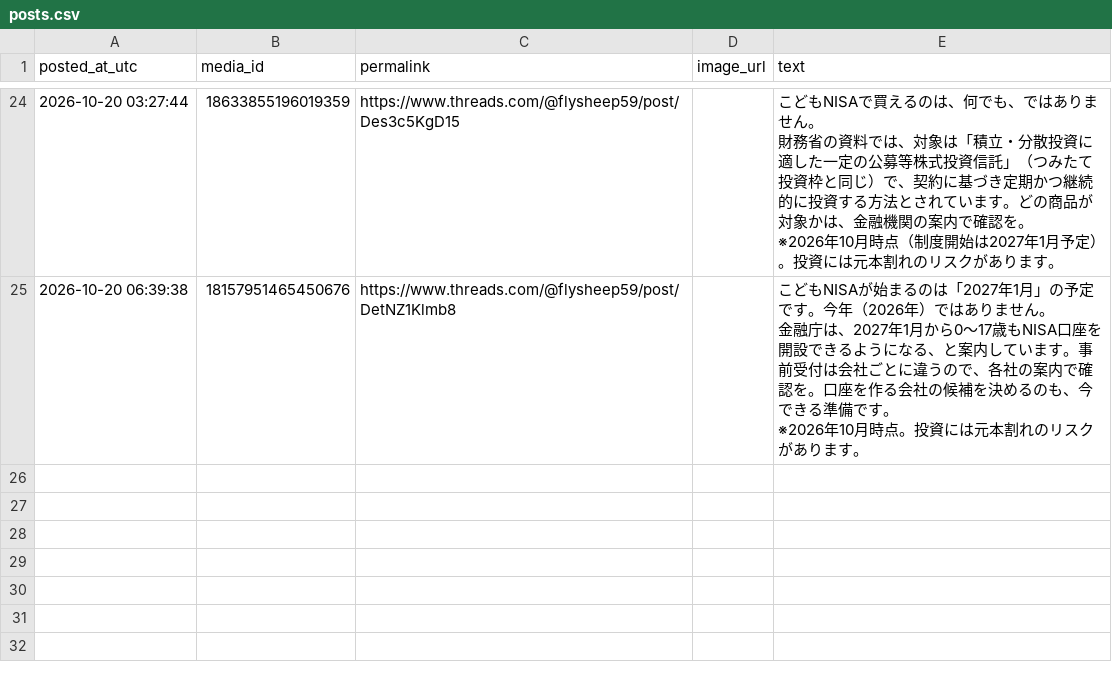
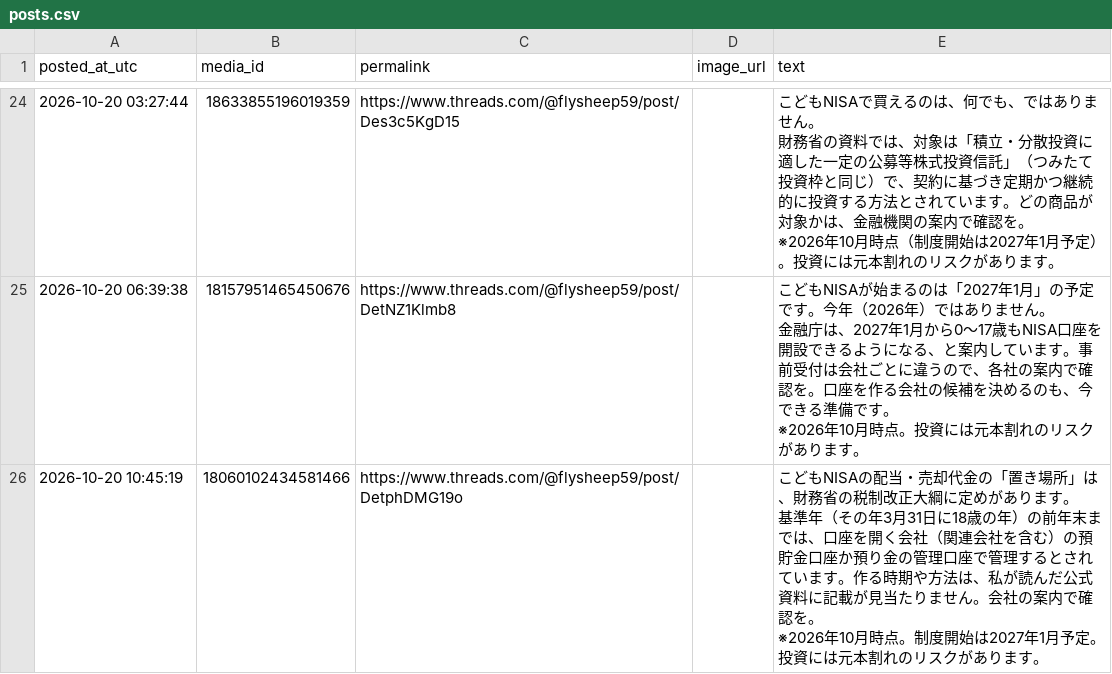
Before and after one commit to takochi92/afe, a CSV file: records/posts.csv, drawn as a sheet; only a part is shown, gaps mark what is left out; ↵ is a line break in a cell; the diff names each change by its address in the sheet, - before the commit and + after, or states it on an @@ line.

```diff
--- a/records/posts.csv
+++ b/records/posts.csv
+row 26: 2026-10-20 10:45:19 | 18060102434581466 | https://www.threads.com/@flysheep59/post/DetphDMG19o |  | こどもNISAの配当・売却代金の「置き場所」は、財務省の税制改正大綱に定めがあります。 ↵ 基準年（その年3月31日に18歳の年）の前年末までは、口座を開く会社（関連会社を含む）の預貯金口座か預り金の管理口座で管理するとされています。作る時期や方法は、私が読んだ公式資料に記載が見当たりません。会社の案内で確認を。 ↵ ※2026年10月時点。制度開始は2027年1月予定。投資には元本割れのリスクがあります。
```
Also changed, not shown: 4 other files.
